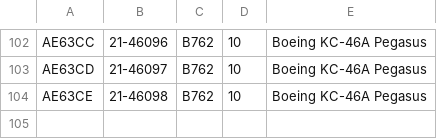
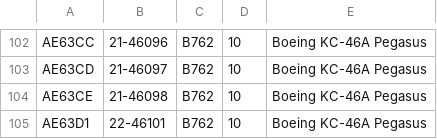
Before and after one commit to adsbfi/type-longnames, a CSV file: individual-types/B762.csv, drawn as a sheet; only a part is shown, gaps mark what is left out; the diff names each change by its address in the sheet, - before the commit and + after, or states it on an @@ line.

```diff
--- a/individual-types/B762.csv
+++ b/individual-types/B762.csv
+row 105: AE63D1 | 22-46101 | B762 | 10 | Boeing KC-46A Pegasus
```
Also changed, not shown: individual-types/C30J.csv.
